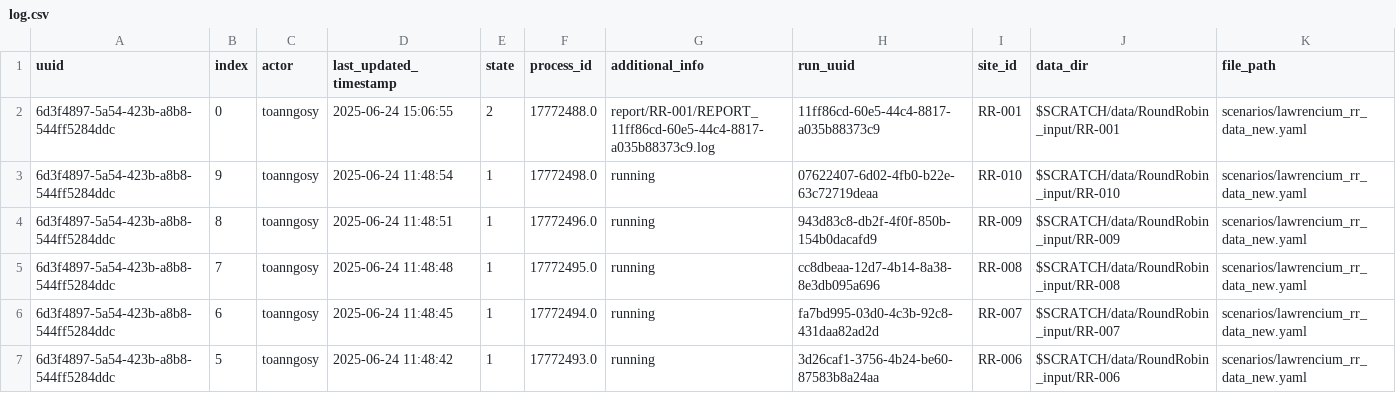
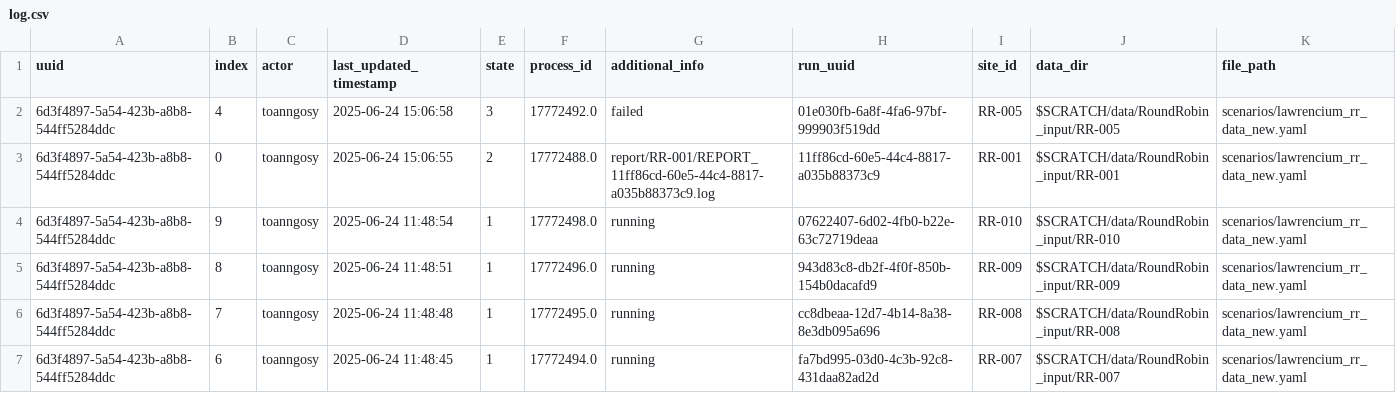
Before and after one commit to toanngosy/test_workflow, a CSV file: report/server/lawrencium/log.csv, drawn as a sheet; only a part is shown; the shorter side is filled out with more unchanged rows; the diff names each change by its address in the sheet, - before the commit and + after, or states it on an @@ line.

Commit message:
switch to failed for run uuid 6d3f4897-5a54-423b-a8b8-544ff5284ddc-4 at lawrencium, process ID: 17772492.0

```diff
--- a/report/server/lawrencium/log.csv
+++ b/report/server/lawrencium/log.csv
+row 2: 6d3f4897-5a54-423b-a8b8-544ff5284ddc | 4 | toanngosy | 2025-06-24 15:06:58 | 3 | 17772492.0 | failed | 01e030fb-6a8f-4fa6-97bf-999903f519dd | RR-005 | $SCRATCH/data/RoundRobin_input/RR-005 | scenarios/lawrencium_rr_data_new.yaml
```
